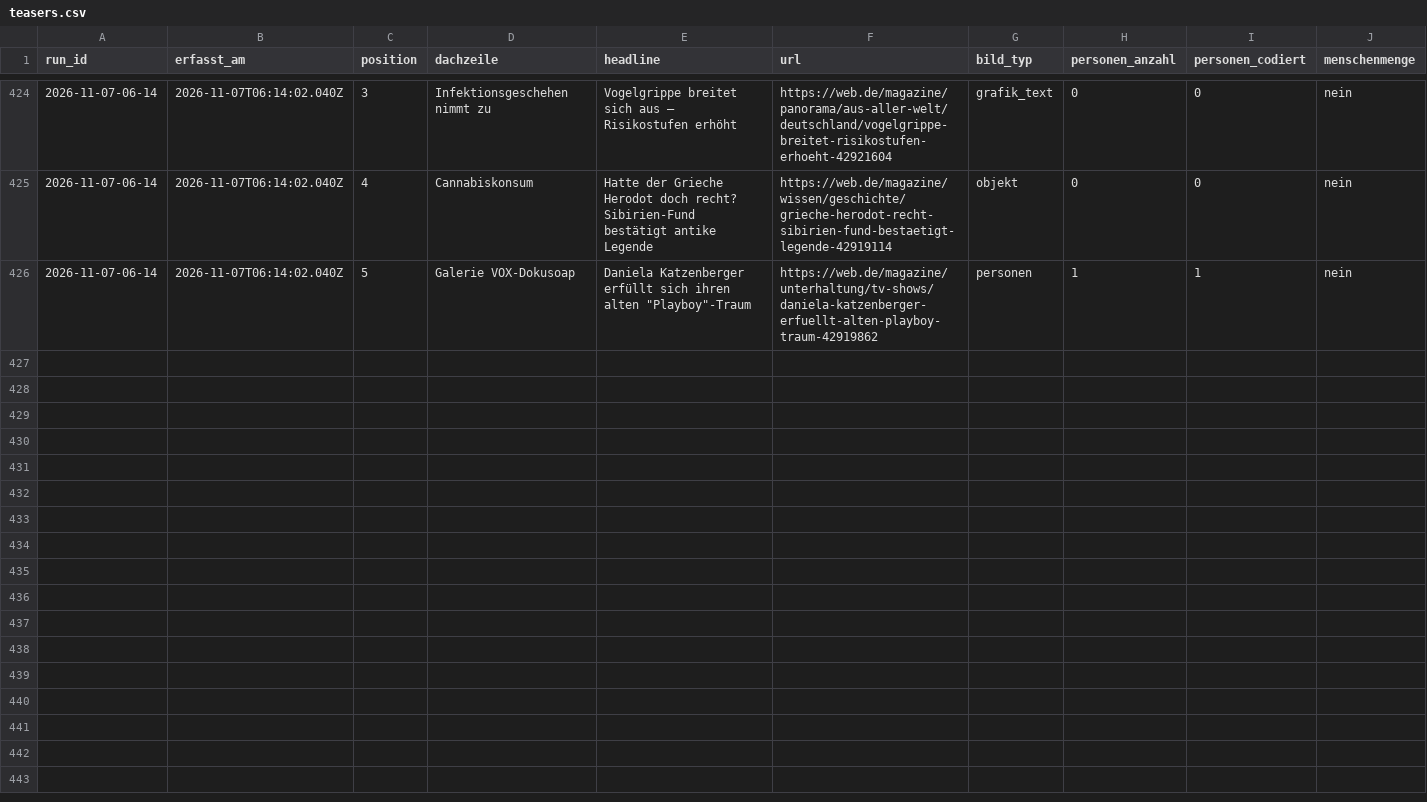
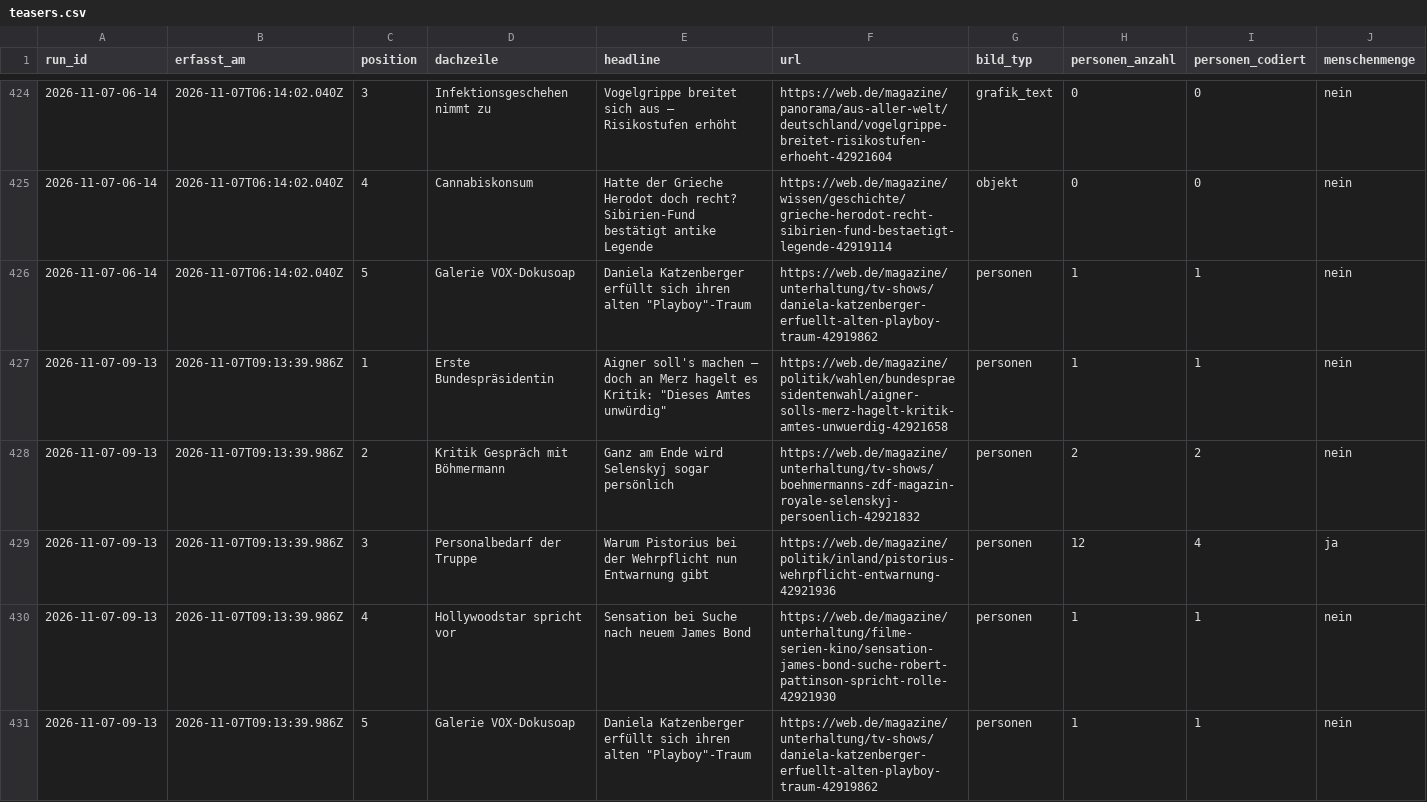
Before and after one commit to happkatharina71-bit/crmd, a CSV file: webde-monitor/data/teasers.csv, drawn as a sheet; only a part is shown, gaps mark what is left out; rows hold the shown columns only; the diff names each change by its address in the sheet, - before the commit and + after, or states it on an @@ line.

```diff
--- a/webde-monitor/data/teasers.csv
+++ b/webde-monitor/data/teasers.csv
+row 427: 2026-11-07-09-13 | 2026-11-07T09:13:39.986Z | 1 | Erste Bundespräsidentin | Aigner soll's machen – doch an Merz hagelt es Kritik: "Dieses Amtes unwürdig" | https://web.de/magazine/politik/wahlen/bundespraesidentenwahl/aigner-solls-merz-hagelt-kritik-amtes-unwuerdig-42921658 | personen | 1 | 1 | nein
+row 428: 2026-11-07-09-13 | 2026-11-07T09:13:39.986Z | 2 | Kritik Gespräch mit Böhmermann | Ganz am Ende wird Selenskyj sogar persönlich | https://web.de/magazine/unterhaltung/tv-shows/boehmermanns-zdf-magazin-royale-selenskyj-persoenlich-42921832 | personen | 2 | 2 | nein
+row 429: 2026-11-07-09-13 | 2026-11-07T09:13:39.986Z | 3 | Personalbedarf der Truppe | Warum Pistorius bei der Wehrpflicht nun Entwarnung gibt | https://web.de/magazine/politik/inland/pistorius-wehrpflicht-entwarnung-42921936 | personen | 12 | 4 | ja
+row 430: 2026-11-07-09-13 | 2026-11-07T09:13:39.986Z | 4 | Hollywoodstar spricht vor | Sensation bei Suche nach neuem James Bond | https://web.de/magazine/unterhaltung/filme-serien-kino/sensation-james-bond-suche-robert-pattinson-spricht-rolle-42921930 | personen | 1 | 1 | nein
+row 431: 2026-11-07-09-13 | 2026-11-07T09:13:39.986Z | 5 | Galerie VOX-Dokusoap | Daniela Katzenberger erfüllt sich ihren alten "Playboy"-Traum | https://web.de/magazine/unterhaltung/tv-shows/daniela-katzenberger-erfuellt-alten-playboy-traum-42919862 | personen | 1 | 1 | nein
```
Also changed, not shown: webde-monitor/data/persons.csv, 7 other files.
